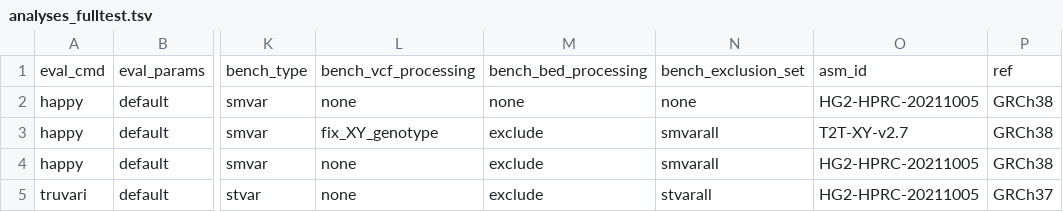
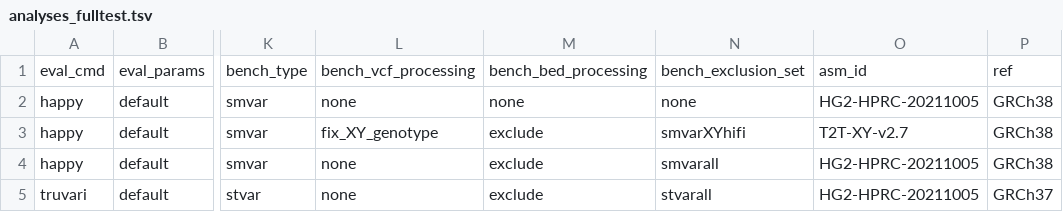
Before and after one commit to usnistgov/defrabb, a TSV file: config/analyses_fulltest.tsv, drawn as a sheet; only a part is shown, gaps mark what is left out; the diff names each change by its address in the sheet, - before the commit and + after, or states it on an @@ line.

```diff
--- a/config/analyses_fulltest.tsv
+++ b/config/analyses_fulltest.tsv
-N3: smvarall
+N3: smvarXYhifi
```
Also changed, not shown: config/analyses_XY.tsv, 1 other file.
